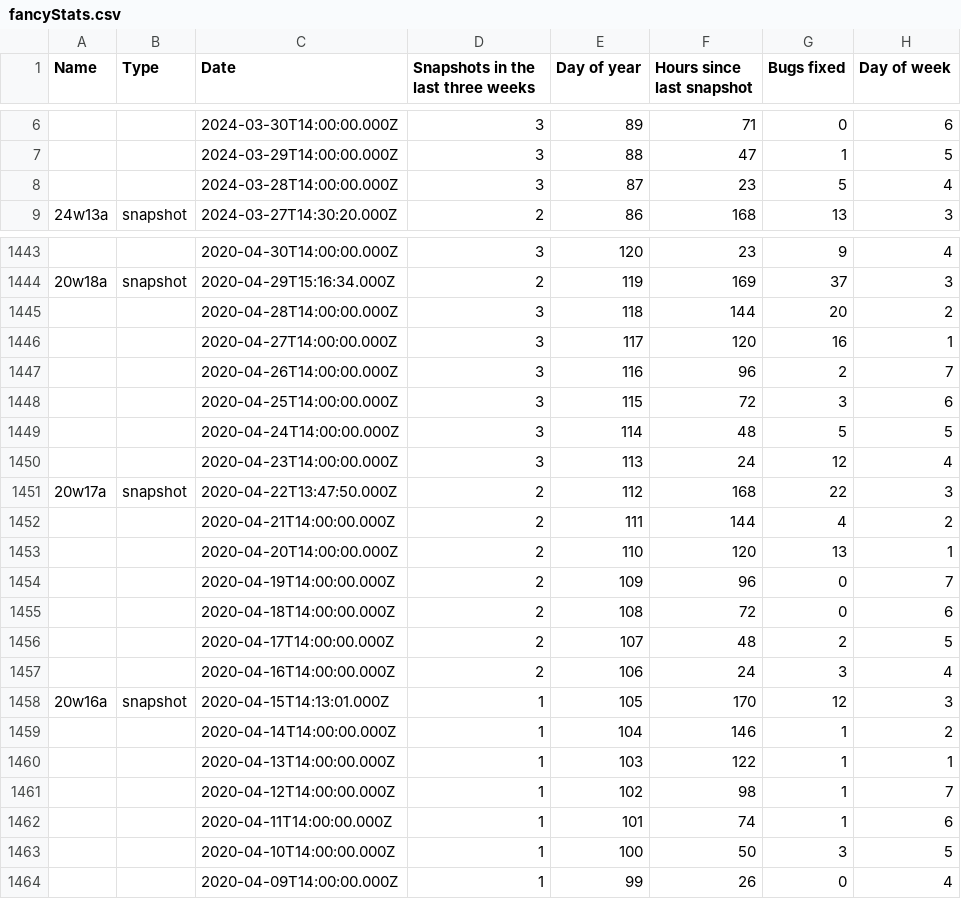
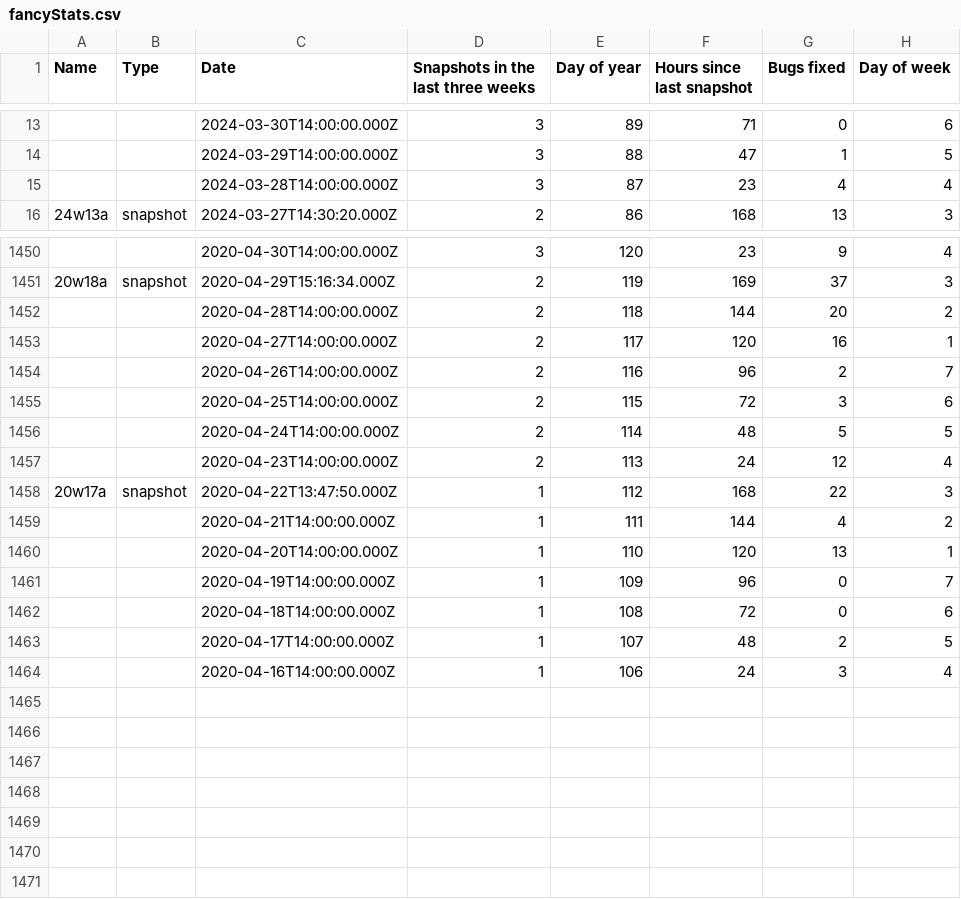
Before and after one commit to DEVTomatoCake/MCCNextSnapshot, a CSV file: fancyStats.csv, drawn as a sheet; only a part is shown, gaps mark what is left out; the diff covers the shown part only.

Commit message:
Update data & model

```diff
--- a/fancyStats.csv
+++ b/fancyStats.csv
@@ -7,3 +14,3 @@ Name,Type,Date,Snapshots in the last three weeks,Day of year,Hours since last sn
 ,,2024-03-29T14:00:00.000Z,3,88,47,1,5
-,,2024-03-28T14:00:00.000Z,3,87,23,5,4
+,,2024-03-28T14:00:00.000Z,3,87,23,4,4
 24w13a,snapshot,2024-03-27T14:30:20.000Z,2,86,168,13,3
@@ -1444,21 +1451,14 @@ Name,Type,Date,Snapshots in the last three weeks,Day of year,Hours since last sn
 20w18a,snapshot,2020-04-29T15:16:34.000Z,2,119,169,37,3
-,,2020-04-28T14:00:00.000Z,3,118,144,20,2
-,,2020-04-27T14:00:00.000Z,3,117,120,16,1
-,,2020-04-26T14:00:00.000Z,3,116,96,2,7
-,,2020-04-25T14:00:00.000Z,3,115,72,3,6
-,,2020-04-24T14:00:00.000Z,3,114,48,5,5
-,,2020-04-23T14:00:00.000Z,3,113,24,12,4
-20w17a,snapshot,2020-04-22T13:47:50.000Z,2,112,168,22,3
-,,2020-04-21T14:00:00.000Z,2,111,144,4,2
-,,2020-04-20T14:00:00.000Z,2,110,120,13,1
-,,2020-04-19T14:00:00.000Z,2,109,96,0,7
-,,2020-04-18T14:00:00.000Z,2,108,72,0,6
-,,2020-04-17T14:00:00.000Z,2,107,48,2,5
-,,2020-04-16T14:00:00.000Z,2,106,24,3,4
-20w16a,snapshot,2020-04-15T14:13:01.000Z,1,105,170,12,3
-,,2020-04-14T14:00:00.000Z,1,104,146,1,2
-,,2020-04-13T14:00:00.000Z,1,103,122,1,1
-,,2020-04-12T14:00:00.000Z,1,102,98,1,7
-,,2020-04-11T14:00:00.000Z,1,101,74,1,6
-,,2020-04-10T14:00:00.000Z,1,100,50,3,5
-,,2020-04-09T14:00:00.000Z,1,99,26,0,4
+,,2020-04-28T14:00:00.000Z,2,118,144,20,2
+,,2020-04-27T14:00:00.000Z,2,117,120,16,1
+,,2020-04-26T14:00:00.000Z,2,116,96,2,7
+,,2020-04-25T14:00:00.000Z,2,115,72,3,6
+,,2020-04-24T14:00:00.000Z,2,114,48,5,5
+,,2020-04-23T14:00:00.000Z,2,113,24,12,4
+20w17a,snapshot,2020-04-22T13:47:50.000Z,1,112,168,22,3
+,,2020-04-21T14:00:00.000Z,1,111,144,4,2
+,,2020-04-20T14:00:00.000Z,1,110,120,13,1
+,,2020-04-19T14:00:00.000Z,1,109,96,0,7
+,,2020-04-18T14:00:00.000Z,1,108,72,0,6
+,,2020-04-17T14:00:00.000Z,1,107,48,2,5
+,,2020-04-16T14:00:00.000Z,1,106,24,3,4
```
Also changed, not shown: 7 added rows and 1 edited cell elsewhere in this file, mcVersions.csv, 6 other files.
